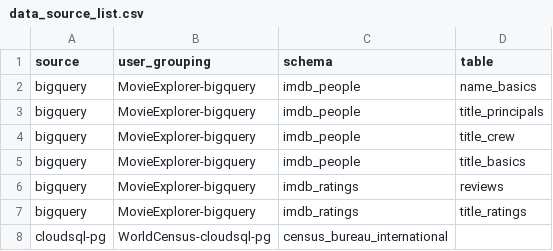
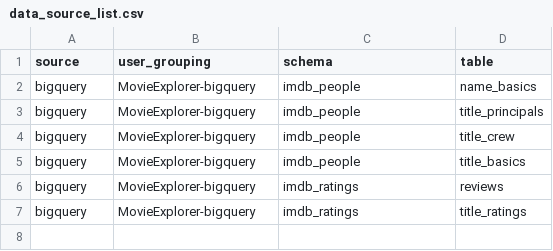
Before and after one commit to GoogleCloudPlatform/Open_Data_QnA, a CSV file: scripts/data_source_list.csv, drawn as a sheet; the diff names each change by its address in the sheet, - before the commit and + after, or states it on an @@ line.

```diff
--- a/scripts/data_source_list.csv
+++ b/scripts/data_source_list.csv
-row 8: cloudsql-pg | WorldCensus-cloudsql-pg | census_bureau_international
```
Also changed, not shown: 14 other files.
